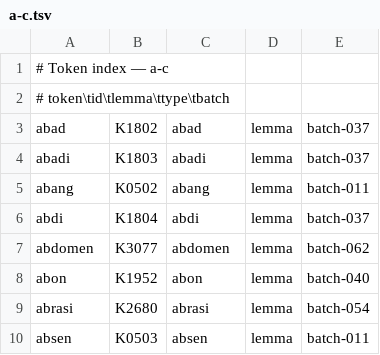
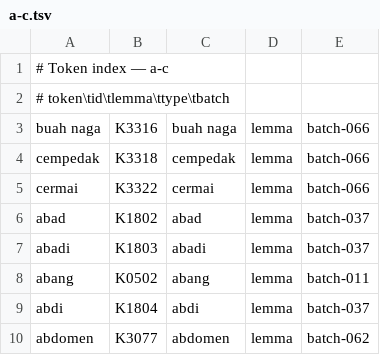
Before and after one commit to semoliginon-ops/Lexara-Chatbot, a TSV file: data/kamus/index/a-c.tsv, drawn as a sheet; only a part is shown; the shorter side is filled out with more unchanged rows; the diff names each change by its address in the sheet, - before the commit and + after, or states it on an @@ line.

Commit message:
Update dictionary index for batch 066

```diff
--- a/data/kamus/index/a-c.tsv
+++ b/data/kamus/index/a-c.tsv
+row 3: buah naga | K3316 | buah naga | lemma | batch-066
+row 4: cempedak | K3318 | cempedak | lemma | batch-066
+row 5: cermai | K3322 | cermai | lemma | batch-066
```
